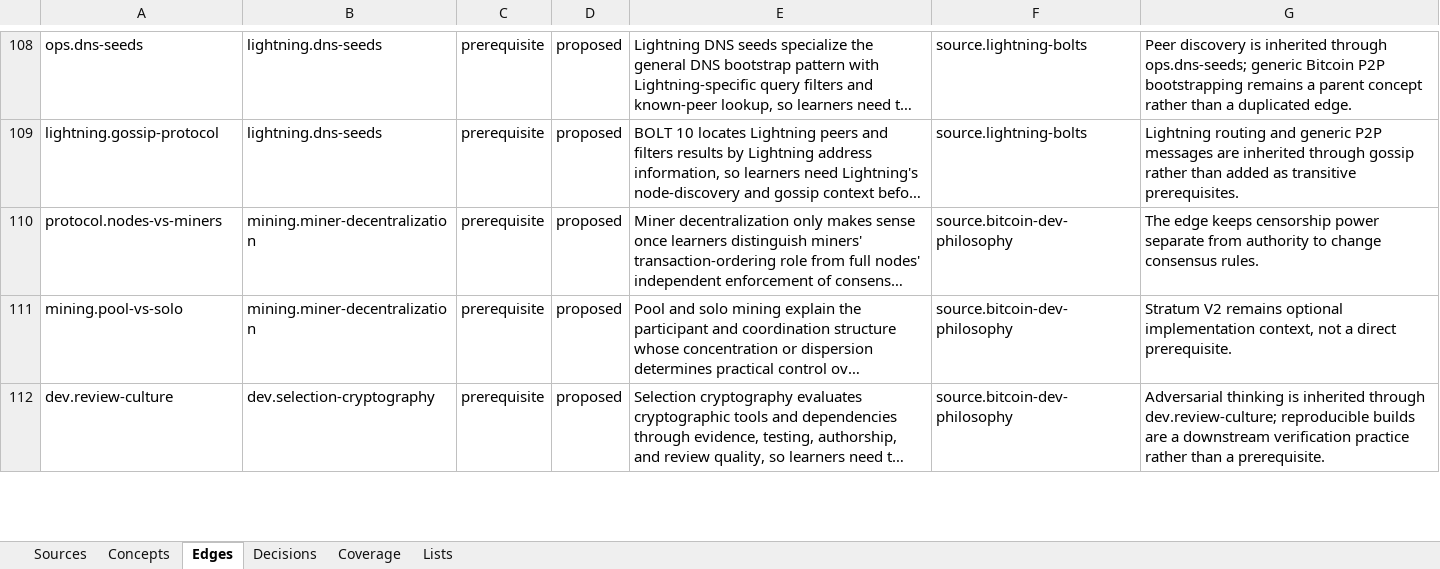
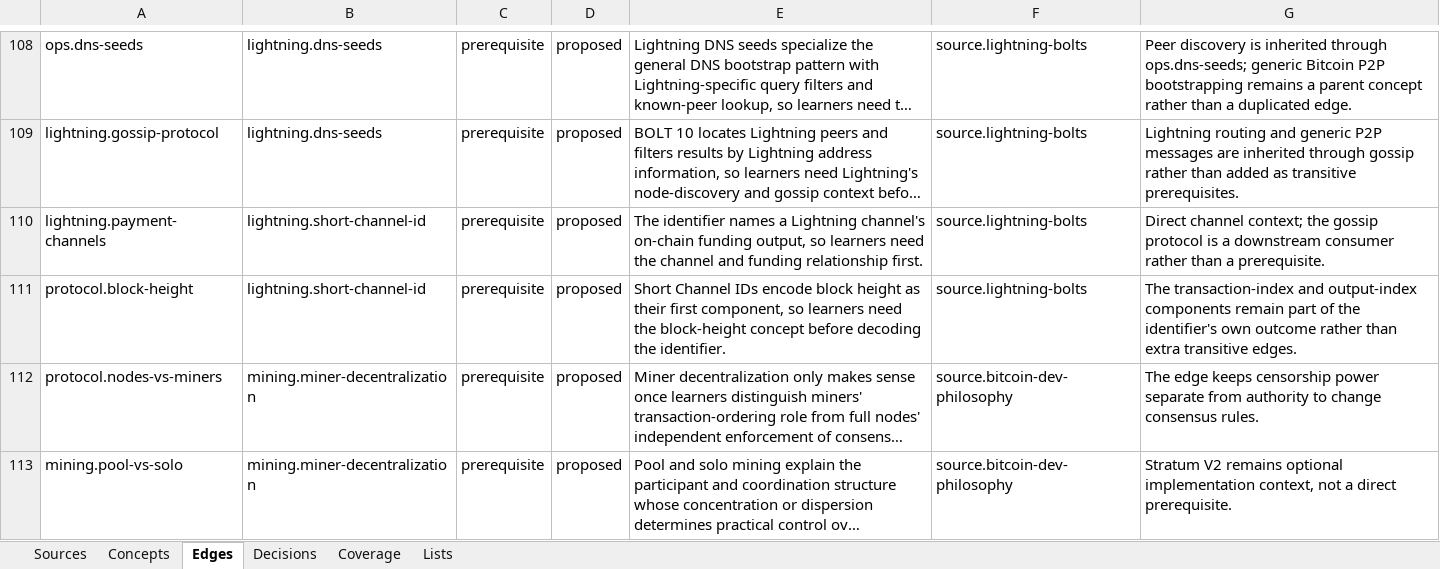
Before and after one commit to brenorb/btc-graph, an Excel workbook: outputs/content-source-audit/btc-graph-content-source-audit.xlsx, sheet Edges, drawn as a sheet; only a part is shown, gaps mark what is left out; the shorter side is filled out with more unchanged rows; long unchanged cells end in …; values as stored, in another font and other column widths than the file's, no borders; the diff names each change by its address in the sheet, - before the commit and + after, or states it on an @@ line.

Commit message:
feat: add short channel id concept

```diff
--- a/outputs/content-source-audit/btc-graph-content-source-audit.xlsx (sheet Edges)
+++ b/outputs/content-source-audit/btc-graph-content-source-audit.xlsx (sheet Edges)
+row 110: lightning.payment-channels | lightning.short-channel-id | prerequisite | proposed | The identifier names a Lightning channel's on-chain funding output, so learners need the channel and funding relationship first. | source.lightning-bolts | Direct channel context; the gossip protocol is a downstream consumer rather than a prerequisite.
+row 111: protocol.block-height | lightning.short-channel-id | prerequisite | proposed | Short Channel IDs encode block height as their first component, so learners need the block-height concept before decoding the identifier. | source.lightning-bolts | The transaction-index and output-index components remain part of the identifier's own outcome rather than extra transitive edges.
```
Also changed, not shown: sheet Concepts, sheet Sources, sheet Decisions, sheet Coverage, 6 other files.
